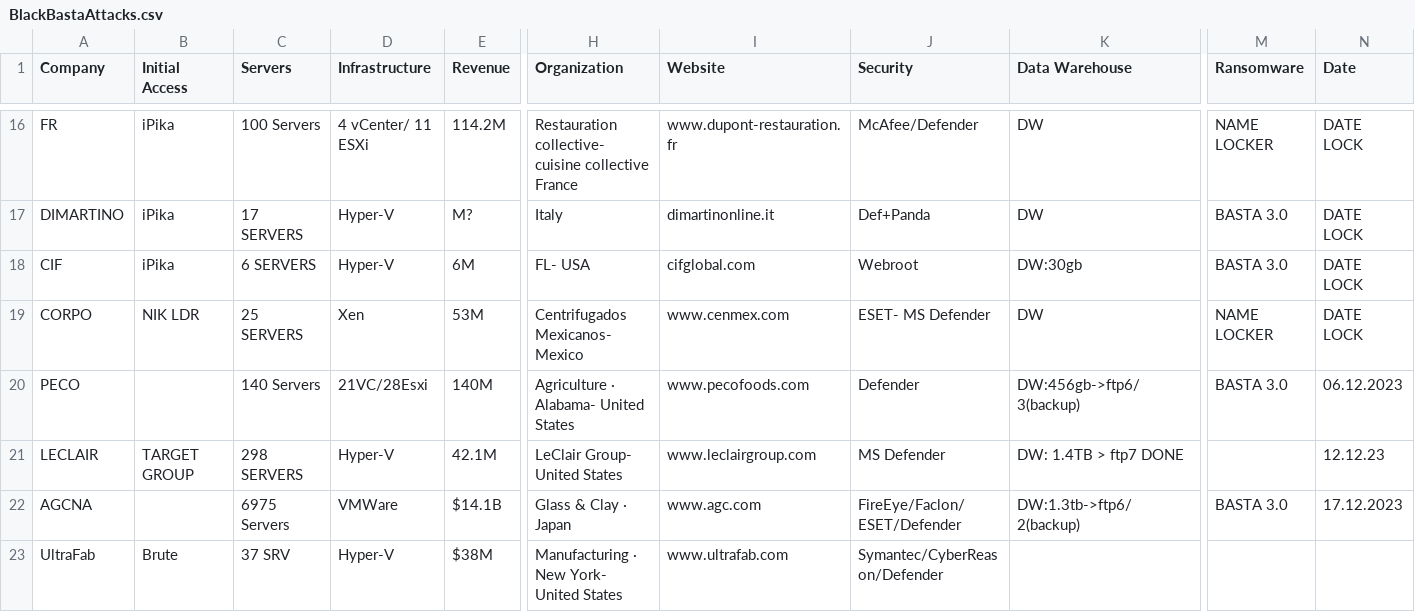
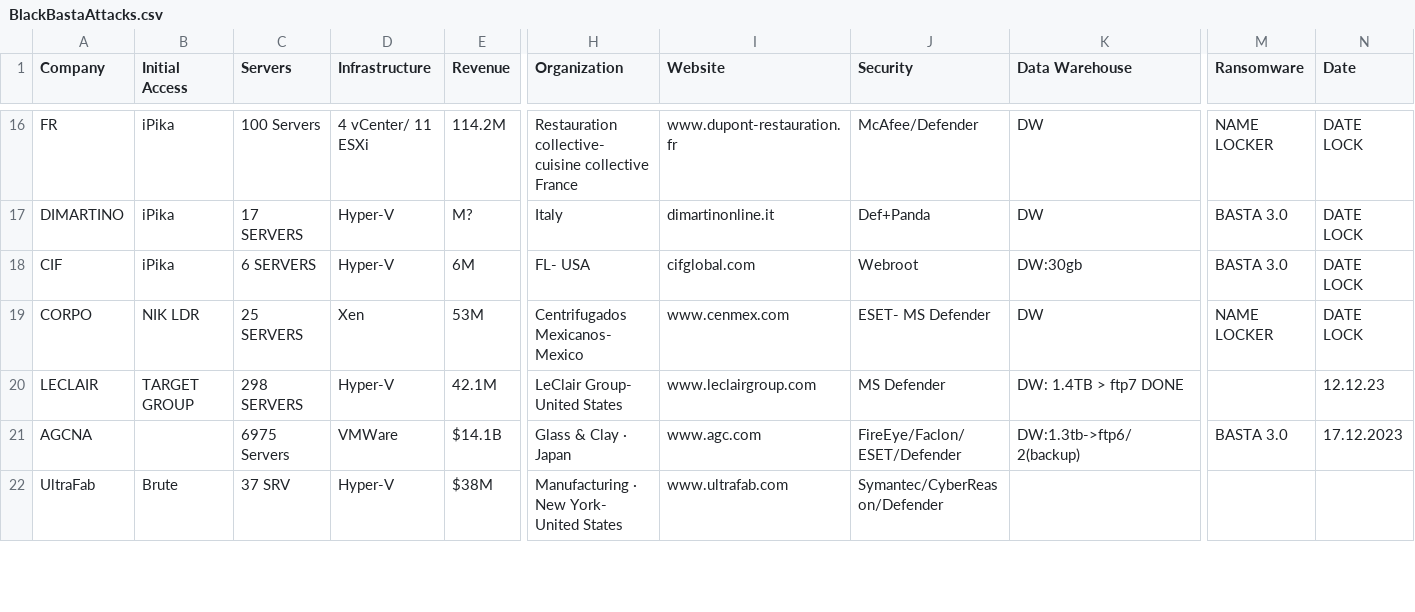
Before and after one commit to CronUp/EnAnalisis, a CSV file: BlackBastaAttacks.csv, drawn as a sheet; only a part is shown, gaps mark what is left out; rows hold the shown columns only; the diff names each change by its address in the sheet, - before the commit and + after, or states it on an @@ line.

Commit message:
Update BlackBastaAttacks.csv

```diff
--- a/BlackBastaAttacks.csv
+++ b/BlackBastaAttacks.csv
-row 20: PECO |  | 140 Servers | 21VC/28Esxi | 140M | Agriculture · Alabama- United States | www.pecofoods.com | Defender | DW:456gb->ftp6/3(backup) | BASTA 3.0 | 06.12.2023
```
